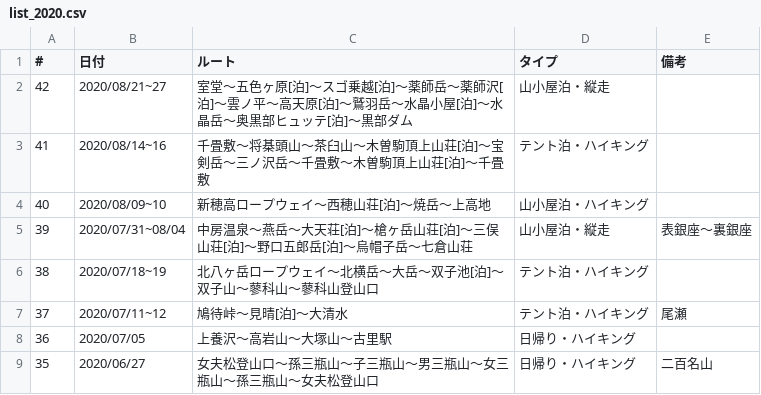
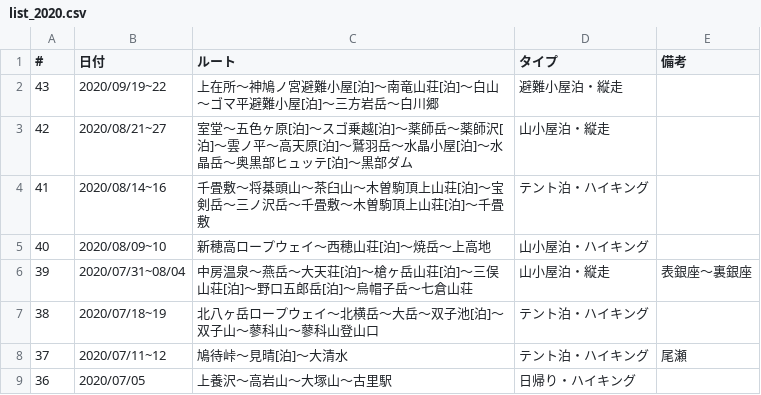
Before and after one commit to onlyzs89/onlyzs89.github.io, a CSV file: mountains/assets/data/list_2020.csv, drawn as a sheet; only a part is shown; the shorter side is filled out with more unchanged rows; the diff names each change by its address in the sheet, - before the commit and + after, or states it on an @@ line.

```diff
--- a/mountains/assets/data/list_2020.csv
+++ b/mountains/assets/data/list_2020.csv
+row 2: 43 | 2020/09/19~22 | 上在所〜神鳩ノ宮避難小屋[泊]〜南竜山荘[泊]〜白山〜ゴマ平避難小屋[泊]〜三方岩岳〜白川郷 | 避難小屋泊・縦走
```
Also changed, not shown: 1 other file.
